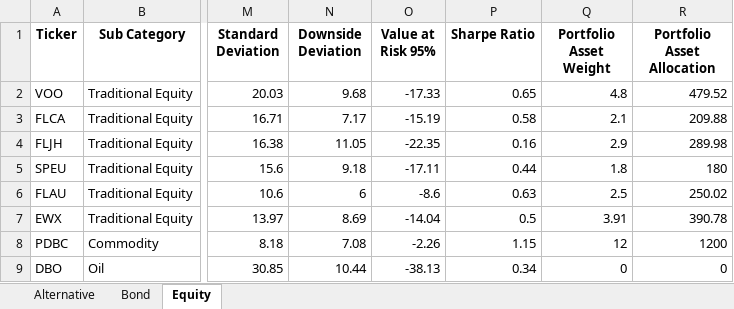
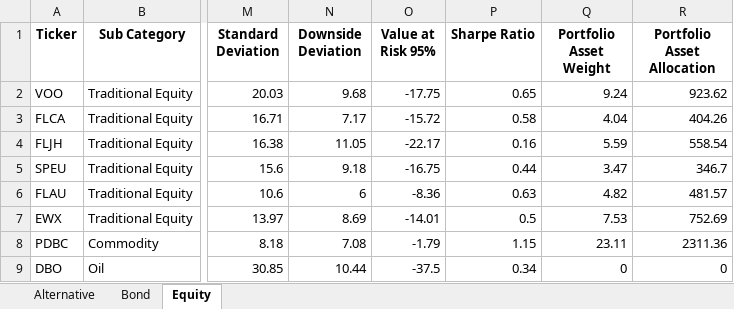
Before and after one commit to whoxamxl/AssetAllocationPy, an Excel workbook: src/ETF.xlsx, sheet Equity, drawn as a sheet; only a part is shown, gaps mark what is left out; values as stored, in another font and other column widths than the file's, no borders; the diff names each change by its address in the sheet, - before the commit and + after, or states it on an @@ line.

```diff
--- a/src/ETF.xlsx (sheet Equity)
+++ b/src/ETF.xlsx (sheet Equity)
-O2 (Value at Risk 95%): -17.33
+O2 (Value at Risk 95%): -17.75
-Q2 (Portfolio Asset Weight): 4.8
+Q2 (Portfolio Asset Weight): 9.24
-R2 (Portfolio Asset Allocation): 479.52
+R2 (Portfolio Asset Allocation): 923.62
-O3 (Value at Risk 95%): -15.19
+O3 (Value at Risk 95%): -15.72
-Q3 (Portfolio Asset Weight): 2.1
+Q3 (Portfolio Asset Weight): 4.04
-R3 (Portfolio Asset Allocation): 209.88
+R3 (Portfolio Asset Allocation): 404.26
-O4 (Value at Risk 95%): -22.35
+O4 (Value at Risk 95%): -22.17
-Q4 (Portfolio Asset Weight): 2.9
+Q4 (Portfolio Asset Weight): 5.59
-R4 (Portfolio Asset Allocation): 289.98
+R4 (Portfolio Asset Allocation): 558.54
-O5 (Value at Risk 95%): -17.11
+O5 (Value at Risk 95%): -16.75
-Q5 (Portfolio Asset Weight): 1.8
+Q5 (Portfolio Asset Weight): 3.47
-R5 (Portfolio Asset Allocation): 180
+R5 (Portfolio Asset Allocation): 346.7
-O6 (Value at Risk 95%): -8.6
+O6 (Value at Risk 95%): -8.36
-Q6 (Portfolio Asset Weight): 2.5
+Q6 (Portfolio Asset Weight): 4.82
-R6 (Portfolio Asset Allocation): 250.02
+R6 (Portfolio Asset Allocation): 481.57
-O7 (Value at Risk 95%): -14.04
+O7 (Value at Risk 95%): -14.01
-Q7 (Portfolio Asset Weight): 3.91
+Q7 (Portfolio Asset Weight): 7.53
-R7 (Portfolio Asset Allocation): 390.78
+R7 (Portfolio Asset Allocation): 752.69
-O8 (Value at Risk 95%): -2.26
+O8 (Value at Risk 95%): -1.79
-Q8 (Portfolio Asset Weight): 12
+Q8 (Portfolio Asset Weight): 23.11
-R8 (Portfolio Asset Allocation): 1200
+R8 (Portfolio Asset Allocation): 2311.36
-O9 (Value at Risk 95%): -38.13
+O9 (Value at Risk 95%): -37.5
```
Also changed, not shown: sheet Bond, sheet Alternative, 2 other files.
